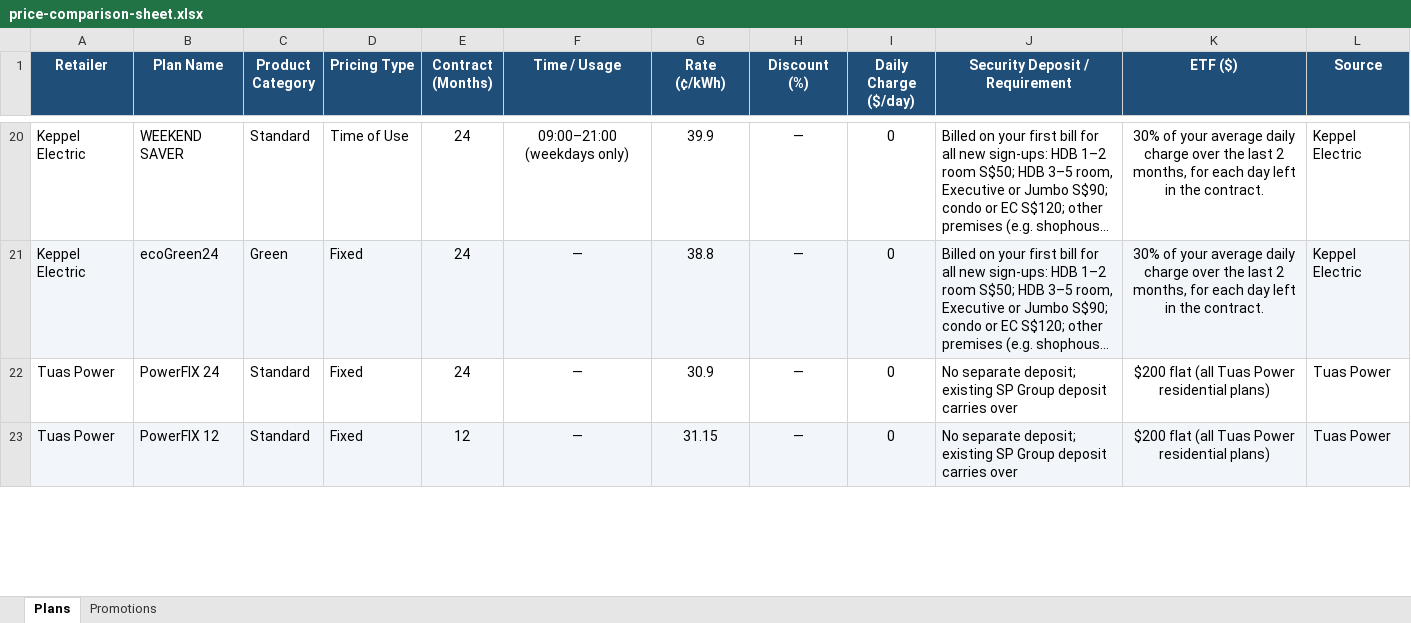
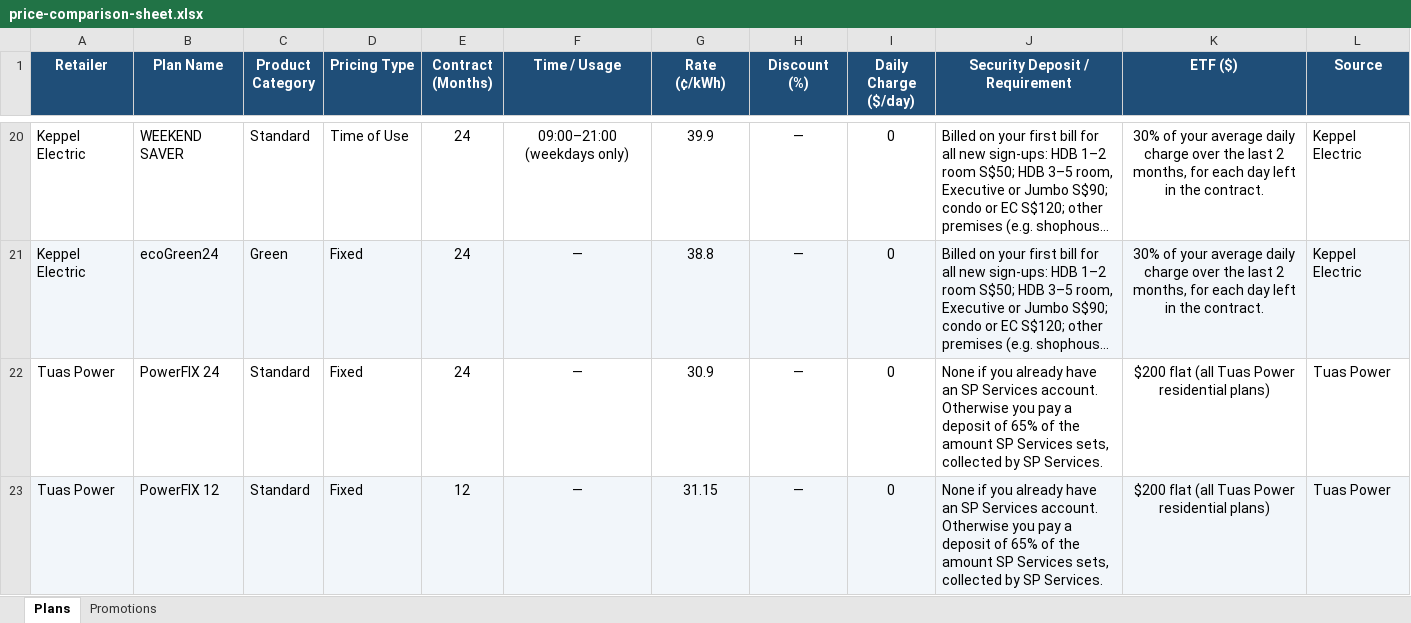
Before and after one commit to ssamuel635/eutility-savings, an Excel workbook: data/price-comparison-sheet.xlsx, sheet Plans, drawn as a sheet; only a part is shown, gaps mark what is left out; long unchanged cells end in …; values as stored, in another font and other column widths than the file's, no borders; the diff covers the shown part only; the diff names each change by its address in the sheet, - before the commit and + after, or states it on an @@ line.

Commit message:
Price check 2026-11-02: Sembcorp price rises and Tuas promotions applied (approved by ebin)
- Sembcorp 24M Fixed Price Plan Home: 29.00 to 30.90 c/kWh
- Sembcorp 12M Fixed Price Plan Home: 31.00 to 31.15 c/kWh
- Tuas bill rebates until 6 Dec: PowerFIX 24 S$120, PowerFIX 36 S$200,
  PowerFIX 25 G+ S$120 (code ONLINE / ONGREEN)
- Terms: PacificLight Classic 60 early termination; Tuas PowerFIX 12, 24,
  25 G+ and 36 deposits
Coverage 33/33, nothing blocked. Rates as at 2 Nov 2026; pages rebuilt with
npm run seo; 91/91 tests.

```diff
--- a/data/price-comparison-sheet.xlsx (sheet Plans)
+++ b/data/price-comparison-sheet.xlsx (sheet Plans)
-J22:J23 (Security Deposit / Requirement): No separate deposit; existing SP Group deposit carries over
+J22:J23 (Security Deposit / Requirement): None if you already have an SP Services account. Otherwise you pay a deposit of 65% of the amount SP Services sets, collected by SP Services.
```
Also changed, not shown: 5 edited cells elsewhere in this sheet, sheet Promotions, 36 other files.
